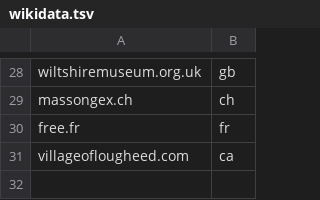
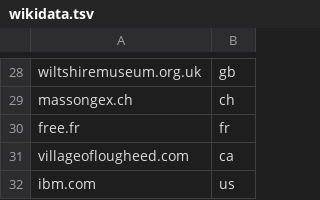
Before and after one commit to shilad/geo-provenance, a TSV file: data/goldfeatures/wikidata.tsv, drawn as a sheet; only a part is shown, gaps mark what is left out.

Commit message:
Working wikidata implementation!

```diff
--- a/data/goldfeatures/wikidata.tsv
+++ b/data/goldfeatures/wikidata.tsv
@@ -31 +31,2 @@ free.fr	fr
 villageoflougheed.com	ca
+ibm.com	us
```
Also changed, not shown: 2 other files.
